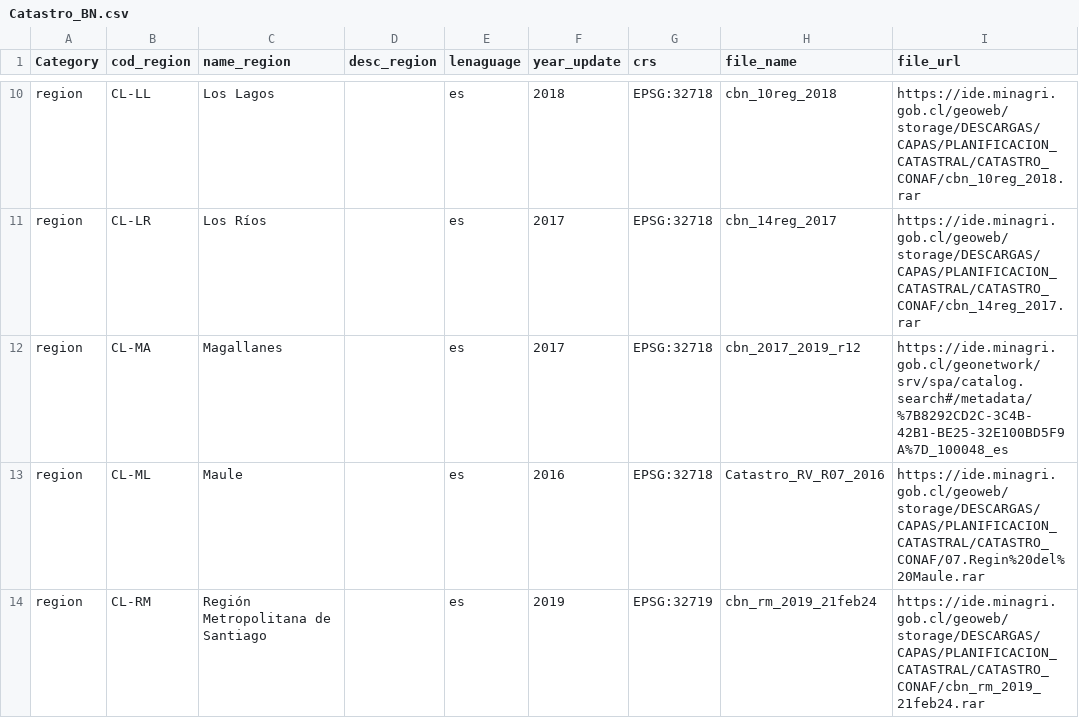
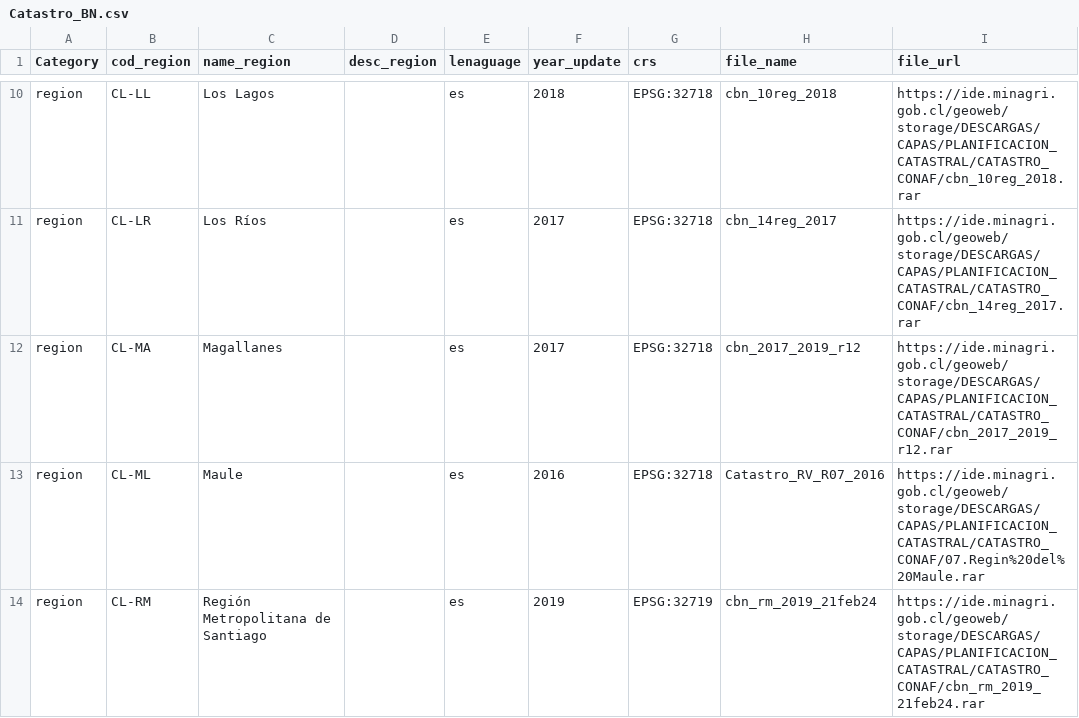
Before and after one commit to rauledop1/TEWS, a CSV file: Catastro_BN.csv, drawn as a sheet; only a part is shown, gaps mark what is left out.

Commit message:
fix url magallanes

```diff
--- a/Catastro_BN.csv
+++ b/Catastro_BN.csv
@@ -11,3 +11,3 @@ region,CL-LL,Los Lagos,,es,2018,EPSG:32718,cbn_10reg_2018,https://ide.minagri.go
 region,CL-LR,Los Ríos,,es,2017,EPSG:32718,cbn_14reg_2017,https://ide.minagri.gob.cl/geoweb/storage/DESCARGAS/CAPAS/PLANIFICACION_CATASTRAL/CATASTRO_CONAF/cbn_14reg_2017.rar
-region,CL-MA,Magallanes,,es,2017,EPSG:32718,cbn_2017_2019_r12,https://ide.minagri.gob.cl/geonetwork/srv/spa/catalog.search#/metadata/%7B8292CD2C-3C4B-42B1-BE25-32E100BD5F9A%7D_100048_es
+region,CL-MA,Magallanes,,es,2017,EPSG:32718,cbn_2017_2019_r12,https://ide.minagri.gob.cl/geoweb/storage/DESCARGAS/CAPAS/PLANIFICACION_CATASTRAL/CATASTRO_CONAF/cbn_2017_2019_r12.rar
 region,CL-ML,Maule,,es,2016,EPSG:32718,Catastro_RV_R07_2016,https://ide.minagri.gob.cl/geoweb/storage/DESCARGAS/CAPAS/PLANIFICACION_CATASTRAL/CATASTRO_CONAF/07.Regin%20del%20Maule.rar
```
